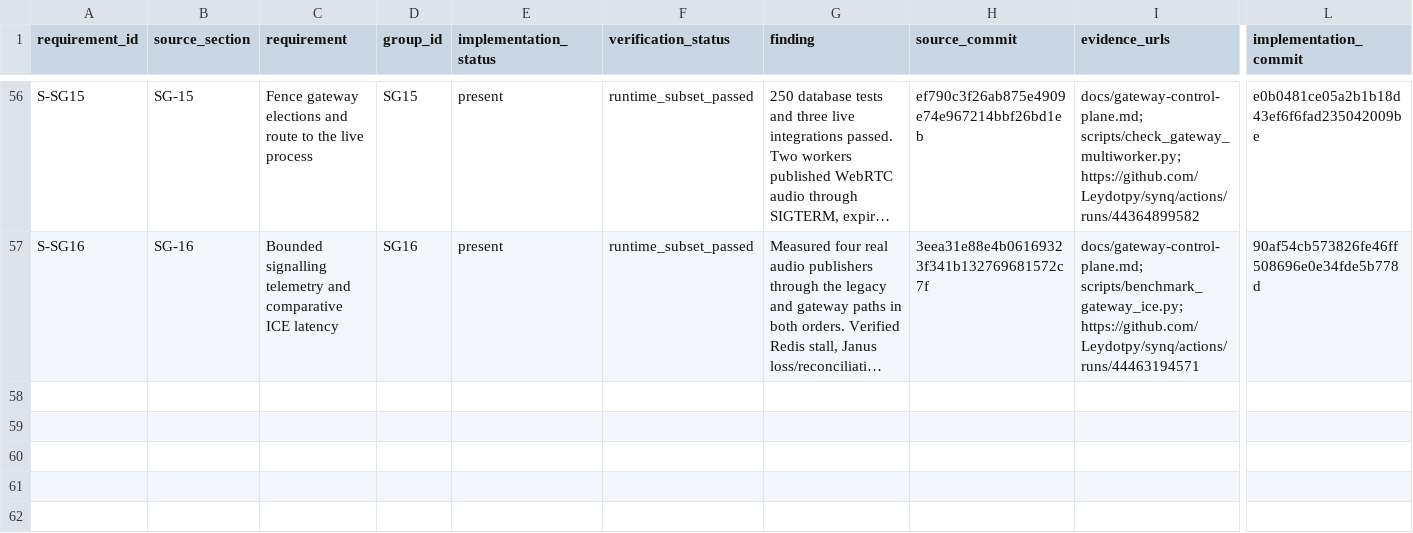
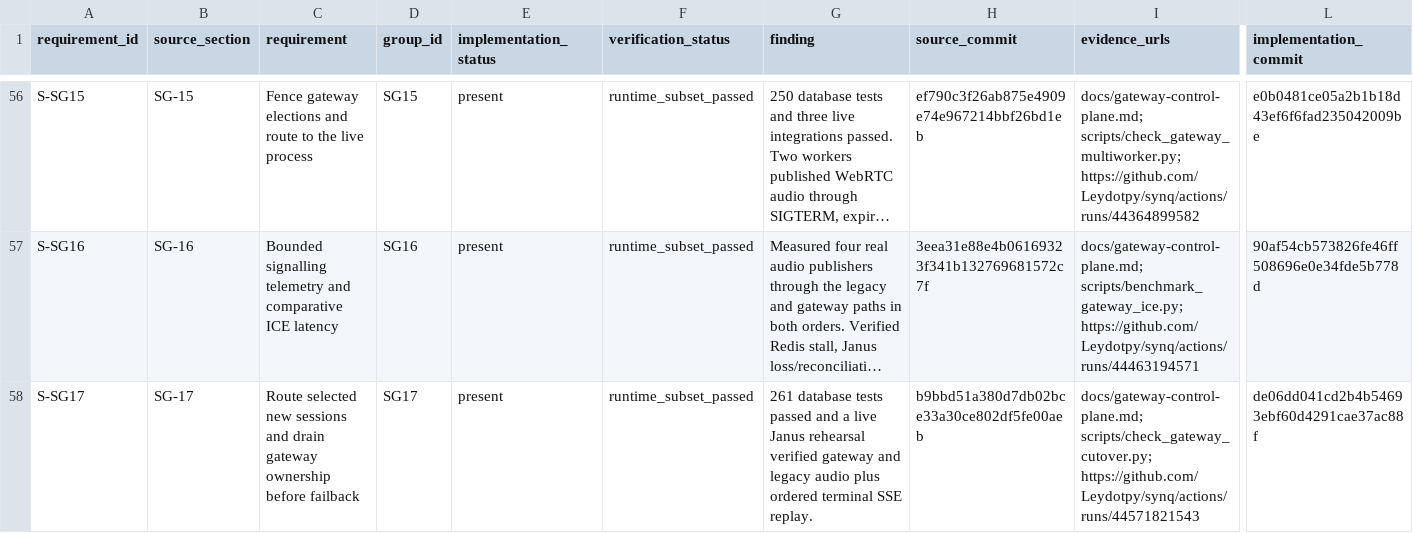
Before and after one commit to Leydotpy/synq, a CSV file: docs/agent-audit/requirements.csv, drawn as a sheet; only a part is shown, gaps mark what is left out; long unchanged cells end in …; rows hold the shown columns only; the diff names each change by its address in the sheet, - before the commit and + after, or states it on an @@ line.

Commit message:
SG-17 pin verified gateway readiness and record the live failback rehearsal

```diff
--- a/docs/agent-audit/requirements.csv
+++ b/docs/agent-audit/requirements.csv
+row 58: S-SG17 | SG-17 | Route selected new sessions and drain gateway ownership before failback | SG17 | present | runtime_subset_passed | 261 database tests passed and a live Janus rehearsal verified gateway and legacy audio plus ordered terminal SSE replay. | b9bbd51a380d7db02bce33a30ce802df5fe00aeb | docs/gateway-control-plane.md; scripts/check_gateway_cutover.py; https://github.com/Leydotpy/synq/actions/runs/44571821543 | de06dd041cd2b4b54693ebf60d4291cae37ac88f
```
Also changed, not shown: 5 other files.
